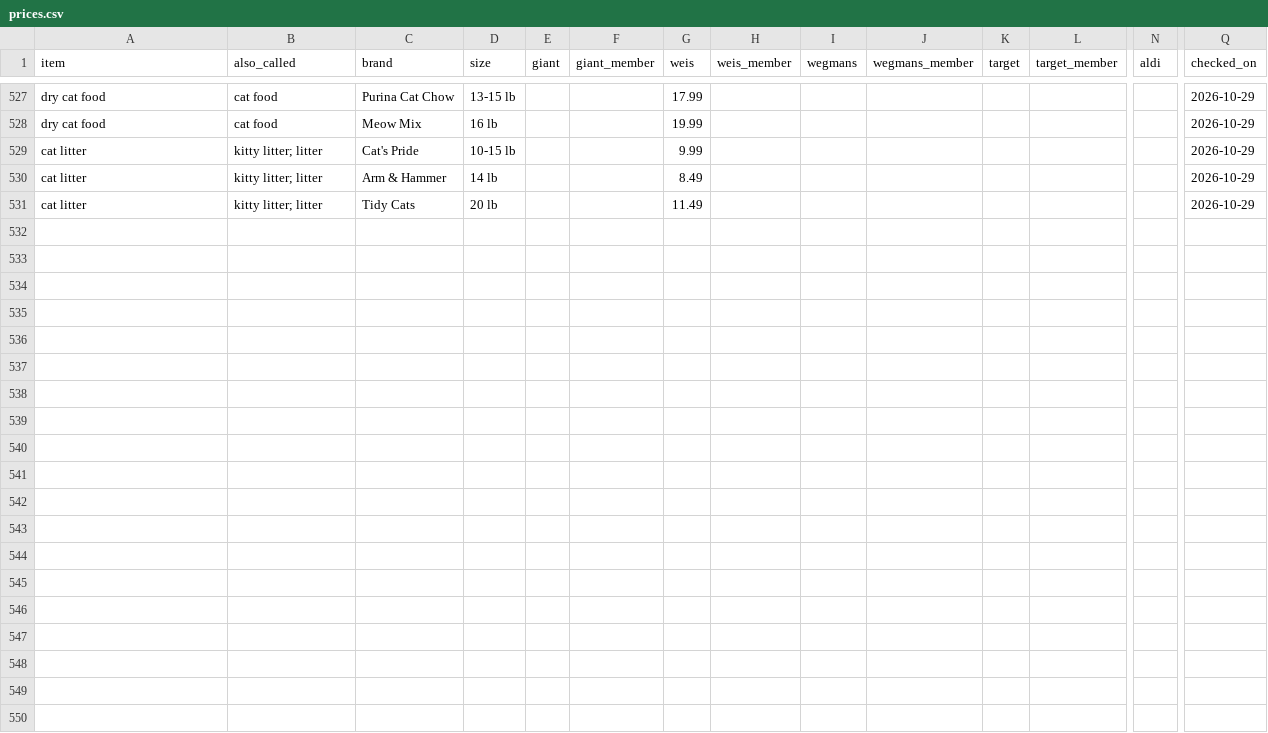
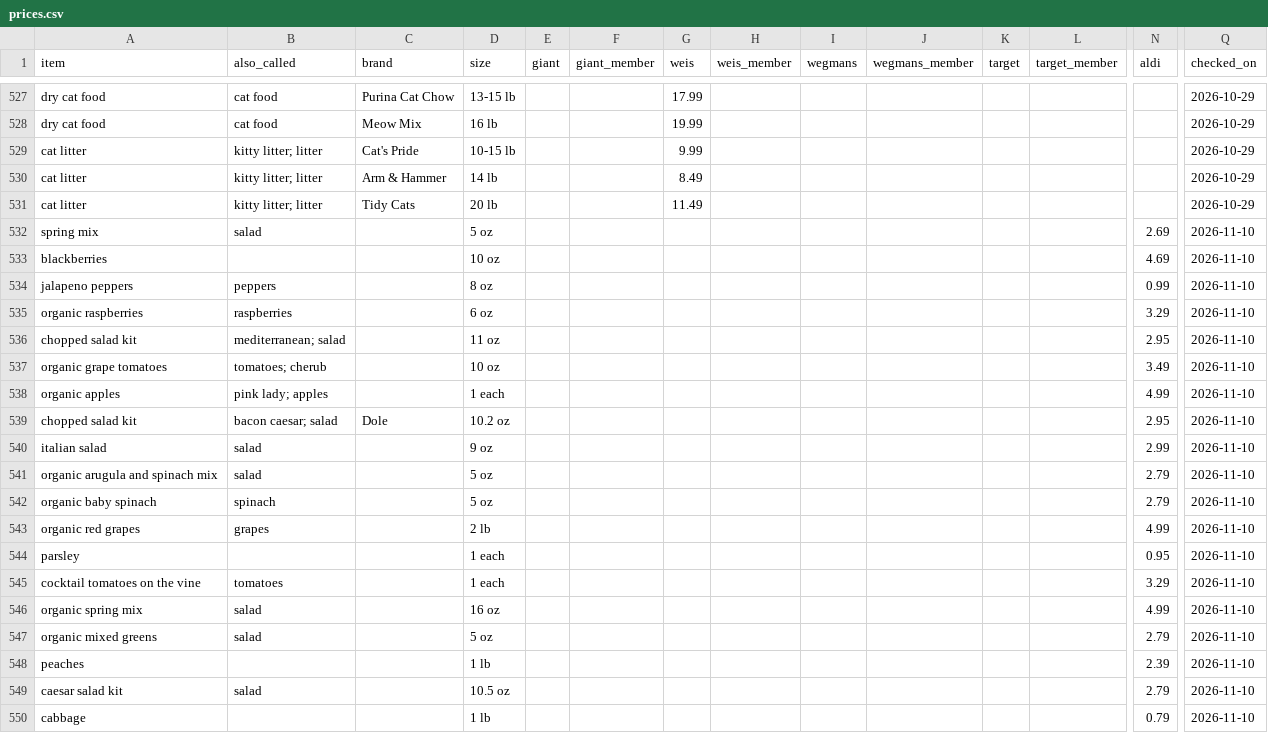
Before and after one commit to jmd8324/grocery-saver, a CSV file: prices.csv, drawn as a sheet; only a part is shown, gaps mark what is left out; rows hold the shown columns only; the diff covers the shown part only; the diff names each change by its address in the sheet, - before the commit and + after, or states it on an @@ line.

Commit message:
Update 48 prices (ALDI 2026-11-10)

```diff
--- a/prices.csv
+++ b/prices.csv
+row 532: spring mix | salad |  | 5 oz |  |  |  |  |  |  |  |  | 2.69 | 2026-11-10
+row 533: blackberries |  |  | 10 oz |  |  |  |  |  |  |  |  | 4.69 | 2026-11-10
+row 534: jalapeno peppers | peppers |  | 8 oz |  |  |  |  |  |  |  |  | 0.99 | 2026-11-10
+row 535: organic raspberries | raspberries |  | 6 oz |  |  |  |  |  |  |  |  | 3.29 | 2026-11-10
+row 536: chopped salad kit | mediterranean; salad |  | 11 oz |  |  |  |  |  |  |  |  | 2.95 | 2026-11-10
+row 537: organic grape tomatoes | tomatoes; cherub |  | 10 oz |  |  |  |  |  |  |  |  | 3.49 | 2026-11-10
+row 538: organic apples | pink lady; apples |  | 1 each |  |  |  |  |  |  |  |  | 4.99 | 2026-11-10
+row 539: chopped salad kit | bacon caesar; salad | Dole | 10.2 oz |  |  |  |  |  |  |  |  | 2.95 | 2026-11-10
+row 540: italian salad | salad |  | 9 oz |  |  |  |  |  |  |  |  | 2.99 | 2026-11-10
+row 541: organic arugula and spinach mix | salad |  | 5 oz |  |  |  |  |  |  |  |  | 2.79 | 2026-11-10
+row 542: organic baby spinach | spinach |  | 5 oz |  |  |  |  |  |  |  |  | 2.79 | 2026-11-10
+row 543: organic red grapes | grapes |  | 2 lb |  |  |  |  |  |  |  |  | 4.99 | 2026-11-10
+row 544: parsley |  |  | 1 each |  |  |  |  |  |  |  |  | 0.95 | 2026-11-10
+row 545: cocktail tomatoes on the vine | tomatoes |  | 1 each |  |  |  |  |  |  |  |  | 3.29 | 2026-11-10
+row 546: organic spring mix | salad |  | 16 oz |  |  |  |  |  |  |  |  | 4.99 | 2026-11-10
+row 547: organic mixed greens | salad |  | 5 oz |  |  |  |  |  |  |  |  | 2.79 | 2026-11-10
+row 548: peaches |  |  | 1 lb |  |  |  |  |  |  |  |  | 2.39 | 2026-11-10
+row 549: caesar salad kit | salad |  | 10.5 oz |  |  |  |  |  |  |  |  | 2.79 | 2026-11-10
+row 550: cabbage |  |  | 1 lb |  |  |  |  |  |  |  |  | 0.79 | 2026-11-10
```
Also changed, not shown: 16 added rows and 23 edited cells elsewhere in this file.
